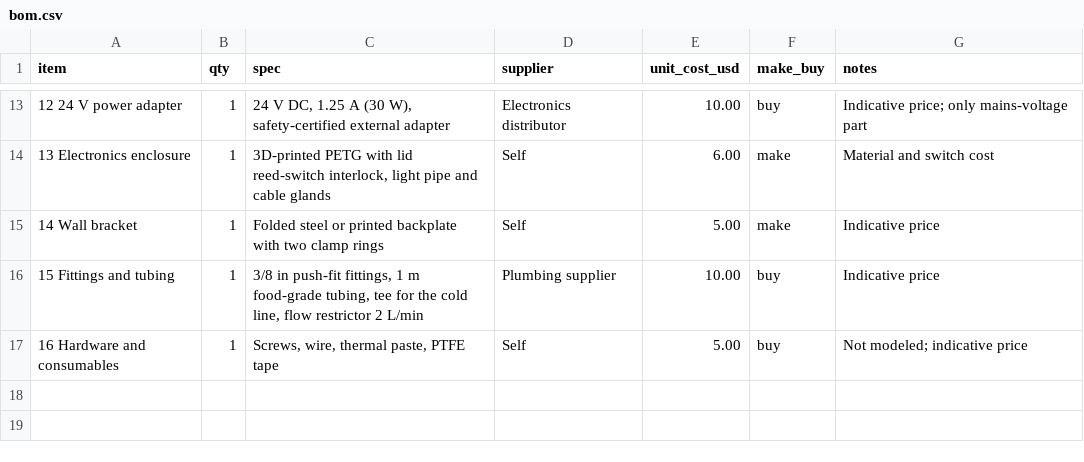
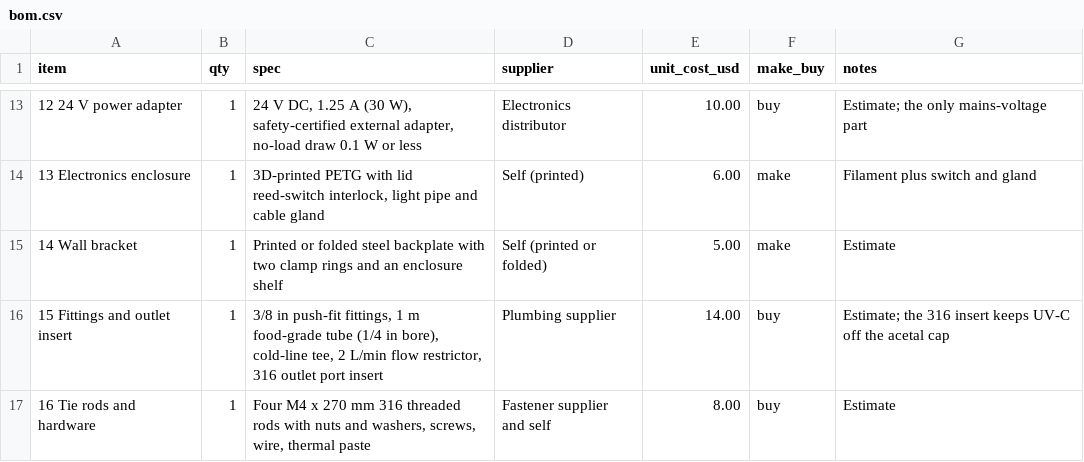
Before and after one commit to BoujeeEnjinia1701/lumaflow, a CSV file: bom/bom.csv, drawn as a sheet; only a part is shown, gaps mark what is left out; the diff covers the shown part only.

```diff
--- a/bom/bom.csv
+++ b/bom/bom.csv
@@ -13,5 +13,5 @@ item,qty,spec,supplier,unit_cost_usd,make_buy,notes
-12 24 V power adapter,1,"24 V DC, 1.25 A (30 W), safety-certified external adapter",Electronics distributor,10.00,buy,Indicative price; only mains-voltage part
-13 Electronics enclosure,1,"3D-printed PETG with lid reed-switch interlock, light pipe and cable glands",Self,6.00,make,Material and switch cost
-14 Wall bracket,1,"Folded steel or printed backplate with two clamp rings",Self,5.00,make,Indicative price
-15 Fittings and tubing,1,"3/8 in push-fit fittings, 1 m food-grade tubing, tee for the cold line, flow restrictor 2 L/min",Plumbing supplier,10.00,buy,Indicative price
-16 Hardware and consumables,1,"Screws, wire, thermal paste, PTFE tape",Self,5.00,buy,Not modeled; indicative price
+12 24 V power adapter,1,"24 V DC, 1.25 A (30 W), safety-certified external adapter, no-load draw 0.1 W or less",Electronics distributor,10.00,buy,Estimate; the only mains-voltage part
+13 Electronics enclosure,1,"3D-printed PETG with lid reed-switch interlock, light pipe and cable gland",Self (printed),6.00,make,Filament plus switch and gland
+14 Wall bracket,1,"Printed or folded steel backplate with two clamp rings and an enclosure shelf",Self (printed or folded),5.00,make,Estimate
+15 Fittings and outlet insert,1,"3/8 in push-fit fittings, 1 m food-grade tube (1/4 in bore), cold-line tee, 2 L/min flow restrictor, 316 outlet port insert",Plumbing supplier,14.00,buy,Estimate; the 316 insert keeps UV-C off the acetal cap
+16 Tie rods and hardware,1,"Four M4 x 270 mm 316 threaded rods with nuts and washers, screws, wire, thermal paste",Fastener supplier and self,8.00,buy,Estimate
```
Also changed, not shown: 2 added rows, 2 removed rows and 29 edited cells elsewhere in this file, 38 other files.
